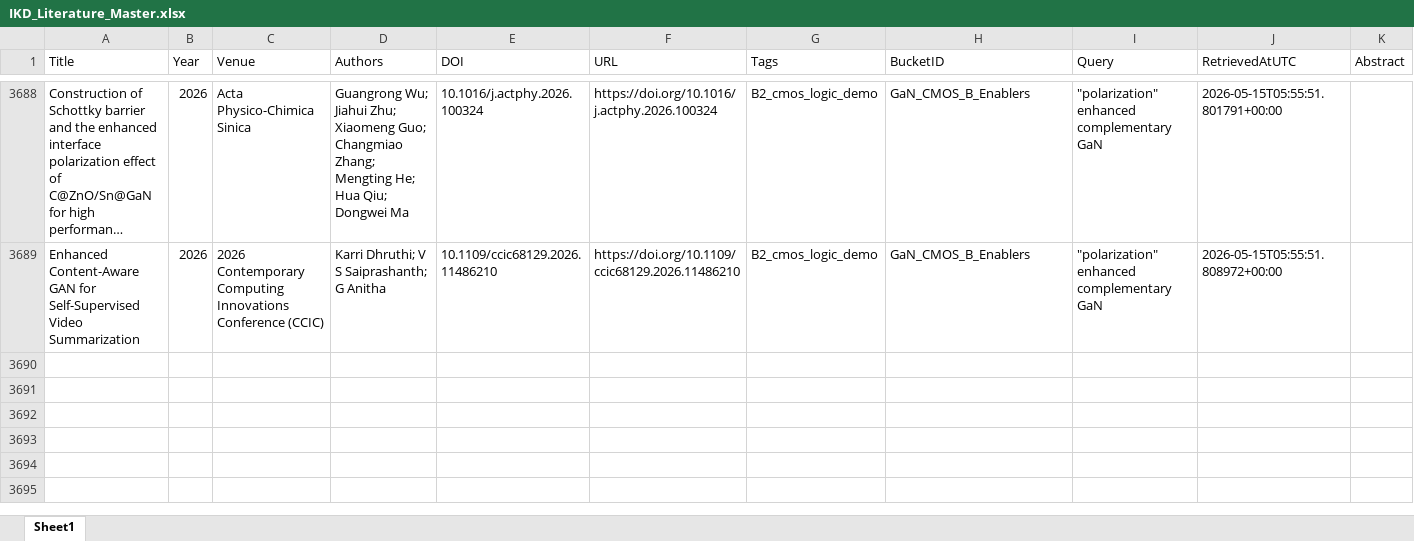
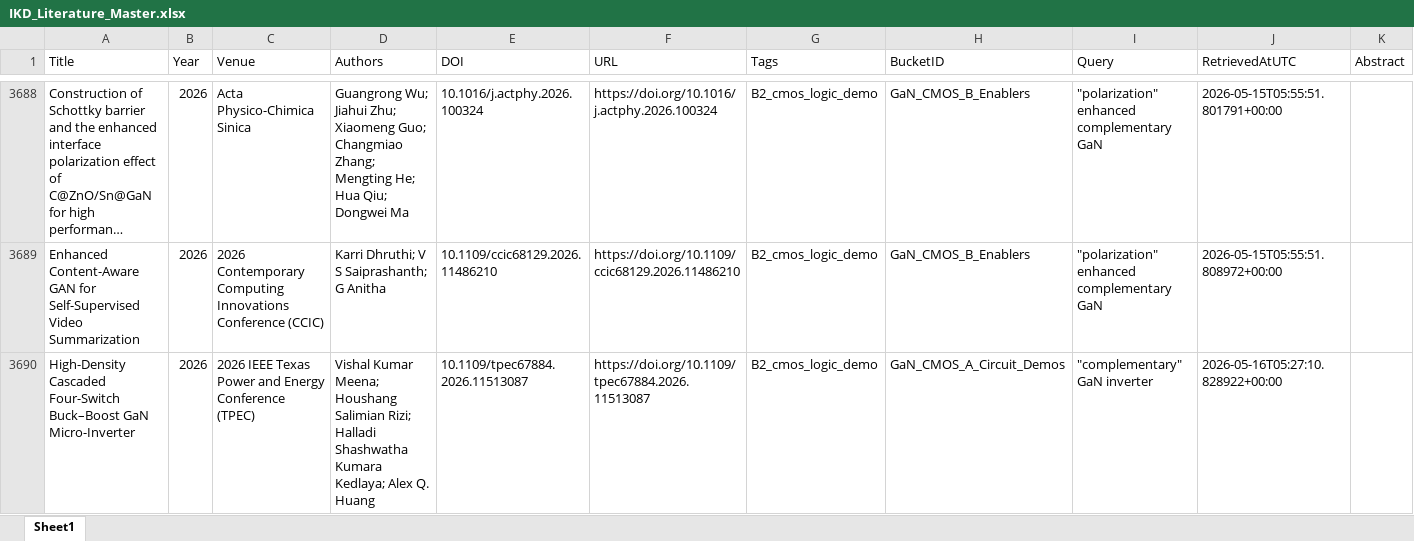
Before and after one commit to kainlulow/IKD_GaN_Project, an Excel workbook: 01_literature/IKD_Literature_Master.xlsx, sheet Sheet1, drawn as a sheet; only a part is shown, gaps mark what is left out; long unchanged cells end in …; values as stored, in another font and other column widths than the file's, no borders; the diff covers the shown part only; the diff names each change by its address in the sheet, - before the commit and + after, or states it on an @@ line.

```diff
--- a/01_literature/IKD_Literature_Master.xlsx (sheet Sheet1)
+++ b/01_literature/IKD_Literature_Master.xlsx (sheet Sheet1)
+row 3690: High-Density Cascaded Four-Switch Buck–Boost GaN Micro-Inverter | 2026 | 2026 IEEE Texas Power and Energy Conference (TPEC) | Vishal Kumar Meena; Houshang Salimian Rizi; Halladi Shashwatha Kumara Kedlaya; Alex Q. Huang | 10.1109/tpec67884.2026.11513087 | https://doi.org/10.1109/tpec67884.2026.11513087 | B2_cmos_logic_demo | GaN_CMOS_A_Circuit_Demos | "complementary" GaN inverter | 2026-05-16T05:27:10.828922+00:00
```
Also changed, not shown: 3 added rows elsewhere in this sheet, 01_literature/IKD_ReviewQueue.xlsx, 02_reports/node_b/NodeB_Candidates_ReviewQueue.xlsx, 3 other files.
